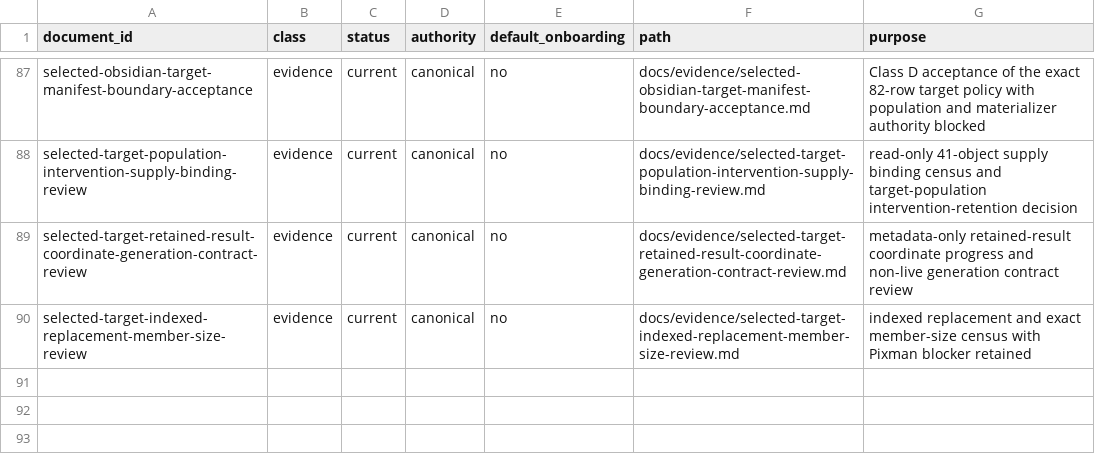
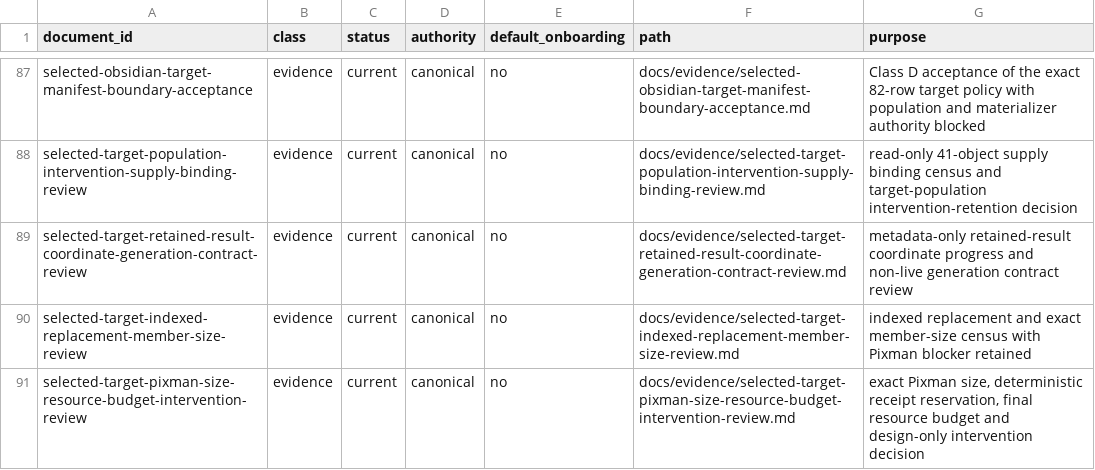
Before and after one commit to daylight-00/termux-native-desktop, a TSV file: docs/catalog.tsv, drawn as a sheet; only a part is shown, gaps mark what is left out.

Commit message:
docs: close Pixman size and open design review

```diff
--- a/docs/catalog.tsv
+++ b/docs/catalog.tsv
@@ -90 +90,2 @@ selected-target-retained-result-coordinate-generation-contract-review	evidence	c
 selected-target-indexed-replacement-member-size-review	evidence	current	canonical	no	docs/evidence/selected-target-indexed-replacement-member-size-review.md	indexed replacement and exact member-size census with Pixman blocker retained
+selected-target-pixman-size-resource-budget-intervention-review	evidence	current	canonical	no	docs/evidence/selected-target-pixman-size-resource-budget-intervention-review.md	exact Pixman size, deterministic receipt reservation, final resource budget and design-only intervention decision
```
Also changed, not shown: 39 other files.
